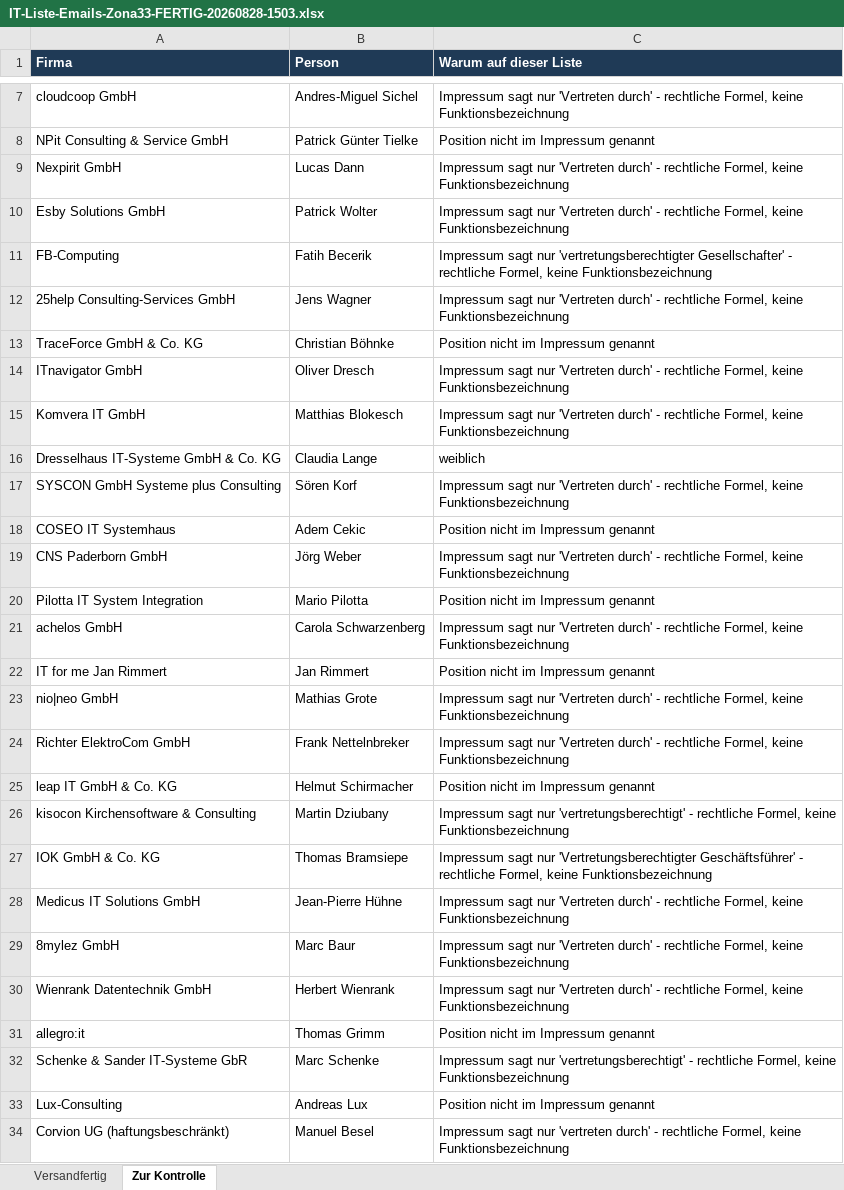
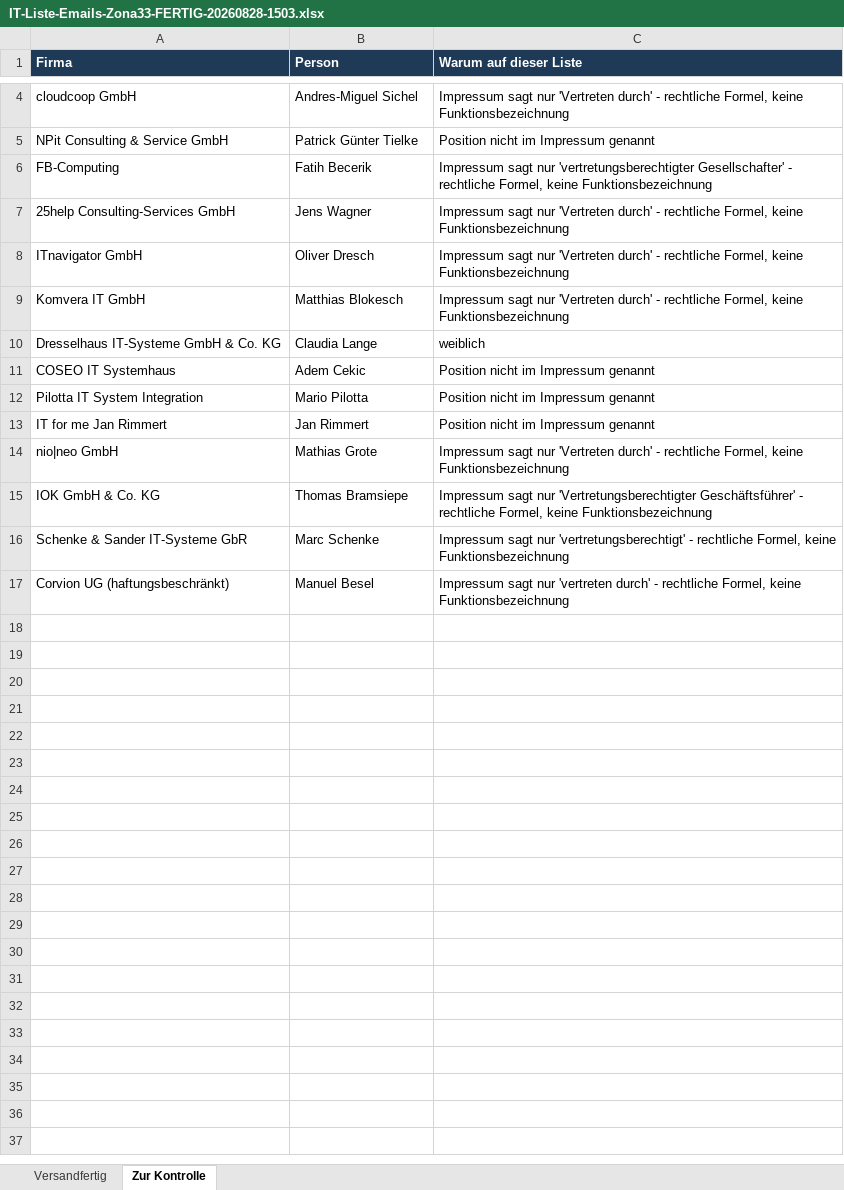
Before and after one commit to dafinaak/ai_coldmailing-system, an Excel workbook: IT-Liste-Emails-Zona33-FERTIG-20260828-1503.xlsx, sheet Zur Kontrolle, drawn as a sheet; only a part is shown, gaps mark what is left out; values as stored, in another font and other column widths than the file's, no borders; the diff covers the shown part only; the diff names each change by its address in the sheet, - before the commit and + after, or states it on an @@ line.

```diff
--- a/IT-Liste-Emails-Zona33-FERTIG-20260828-1503.xlsx (sheet Zur Kontrolle)
+++ b/IT-Liste-Emails-Zona33-FERTIG-20260828-1503.xlsx (sheet Zur Kontrolle)
-row 9: Nexpirit GmbH | Lucas Dann | Impressum sagt nur 'Vertreten durch' - rechtliche Formel, keine Funktionsbezeichnung
-row 10: Esby Solutions GmbH | Patrick Wolter | Impressum sagt nur 'Vertreten durch' - rechtliche Formel, keine Funktionsbezeichnung
-row 13: TraceForce GmbH & Co. KG | Christian Böhnke | Position nicht im Impressum genannt
-row 17: SYSCON GmbH Systeme plus Consulting | Sören Korf | Impressum sagt nur 'Vertreten durch' - rechtliche Formel, keine Funktionsbezeichnung
-row 19: CNS Paderborn GmbH | Jörg Weber | Impressum sagt nur 'Vertreten durch' - rechtliche Formel, keine Funktionsbezeichnung
-row 21: achelos GmbH | Carola Schwarzenberg | Impressum sagt nur 'Vertreten durch' - rechtliche Formel, keine Funktionsbezeichnung
-row 24: Richter ElektroCom GmbH | Frank Nettelnbreker | Impressum sagt nur 'Vertreten durch' - rechtliche Formel, keine Funktionsbezeichnung
-row 25: leap IT GmbH & Co. KG | Helmut Schirmacher | Position nicht im Impressum genannt
-row 26: kisocon Kirchensoftware & Consulting | Martin Dziubany | Impressum sagt nur 'vertretungsberechtigt' - rechtliche Formel, keine Funktionsbezeichnung
-row 28: Medicus IT Solutions GmbH | Jean-Pierre Hühne | Impressum sagt nur 'Vertreten durch' - rechtliche Formel, keine Funktionsbezeichnung
-row 29: 8mylez GmbH | Marc Baur | Impressum sagt nur 'Vertreten durch' - rechtliche Formel, keine Funktionsbezeichnung
-row 30: Wienrank Datentechnik GmbH | Herbert Wienrank | Impressum sagt nur 'Vertreten durch' - rechtliche Formel, keine Funktionsbezeichnung
-row 31: allegro:it | Thomas Grimm | Position nicht im Impressum genannt
-row 33: Lux-Consulting | Andreas Lux | Position nicht im Impressum genannt
```
Also changed, not shown: 3 removed rows elsewhere in this sheet, sheet Versandfertig, IT-Liste-Emails-Zona32-FERTIG-20260821-1651.xlsx, IT-Liste-Emails-Zona34-FERTIG-20260828-1600.xlsx, 6 other files.
